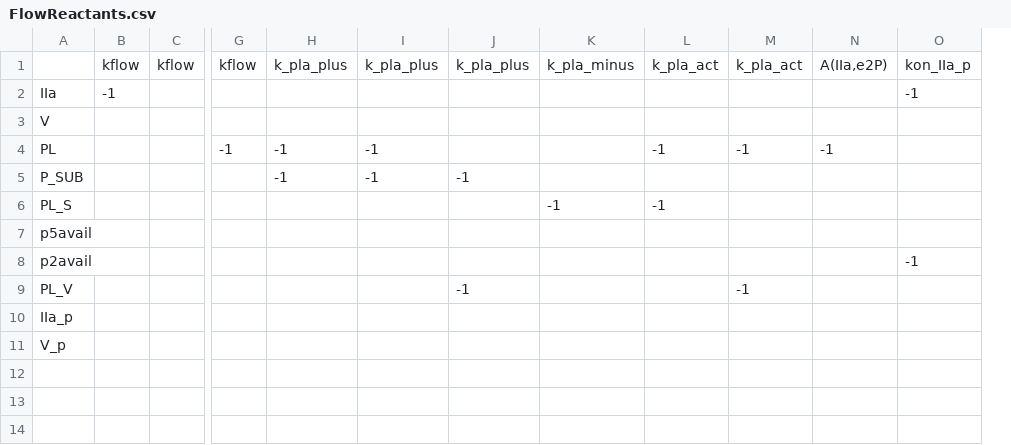
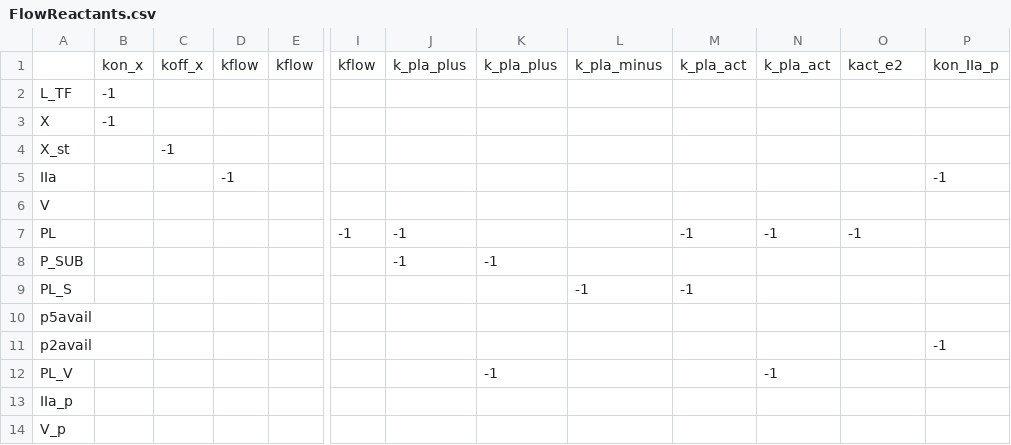
Before and after one commit to ssindiUCM/BioMassODE, a CSV file: CoagFlowTest/FlowReactants.csv, drawn as a sheet; only a part is shown, gaps mark what is left out; removed rows and columns are numbered as before the commit, all else as after; rows hold the shown columns only; the diff names each change by its address in the sheet, - before the commit and + after, or states it on an @@ line.

```diff
--- a/CoagFlowTest/FlowReactants.csv
+++ b/CoagFlowTest/FlowReactants.csv
+column B, row 1: kon_x
+column C, row 1: koff_x
-column J, rows 1-9: k_pla_plus |  |  |  | -1 |  |  |  | -1
-O1: A(IIa,e2P)
+O1: kact_e2
+row 2: L_TF | -1
+row 3: X | -1
+row 4: X_st |  | -1
-K7: -1
+K7: (empty)
-K12: (empty)
+K12: -1
```
Also changed, not shown: CoagFlowTest/FlowProducts.csv, CoagFlowTest/FlowStoich.csv, 14 other files.
